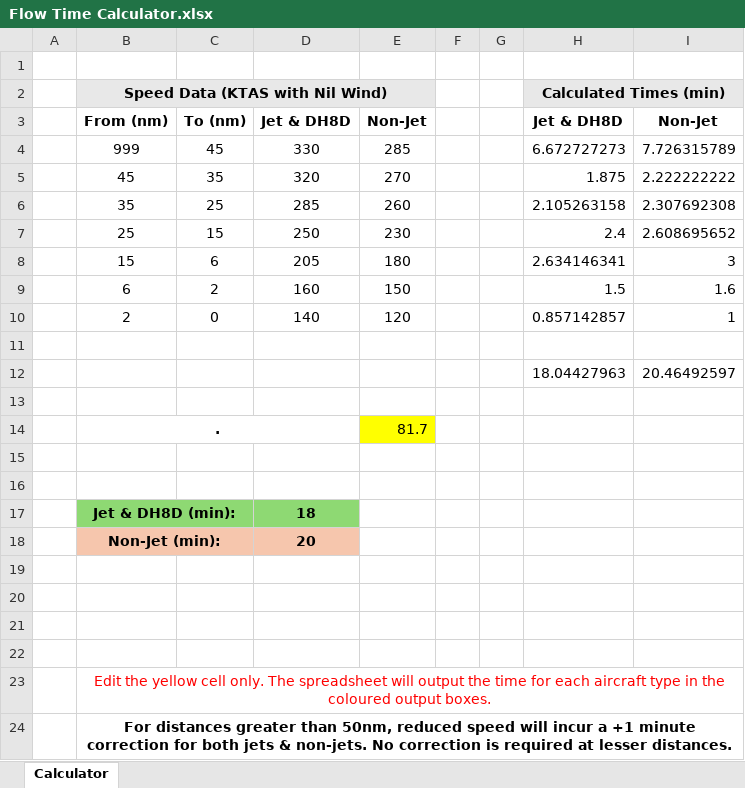
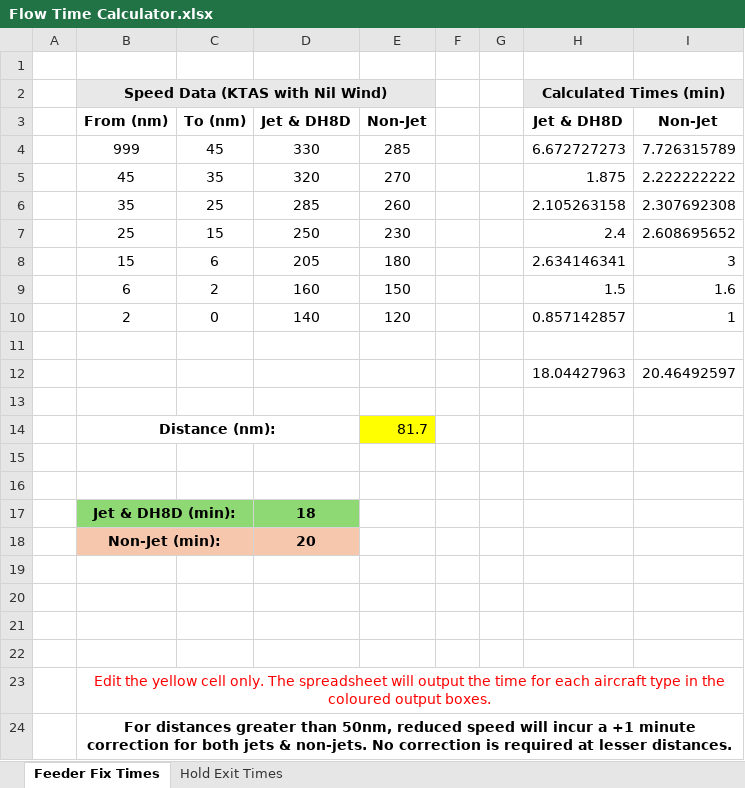
Before and after one commit to vatpac-technology/image-source-files, an Excel workbook: flow-data/Flow Time Calculator.xlsx, sheet Feeder Fix Times, drawn as a sheet; values as stored, in another font and other column widths than the file's, no borders; the diff names each change by its address in the sheet, - before the commit and + after, or states it on an @@ line.

Commit message:
Add hold exit time calculator

```diff
--- a/flow-data/Flow Time Calculator.xlsx (sheet Feeder Fix Times)
+++ b/flow-data/Flow Time Calculator.xlsx (sheet Feeder Fix Times)
-sheet tab: Calculator
+sheet tab: Feeder Fix Times
+sheet tab: Hold Exit Times
-B14: .
+B14: Distance (nm):
```
